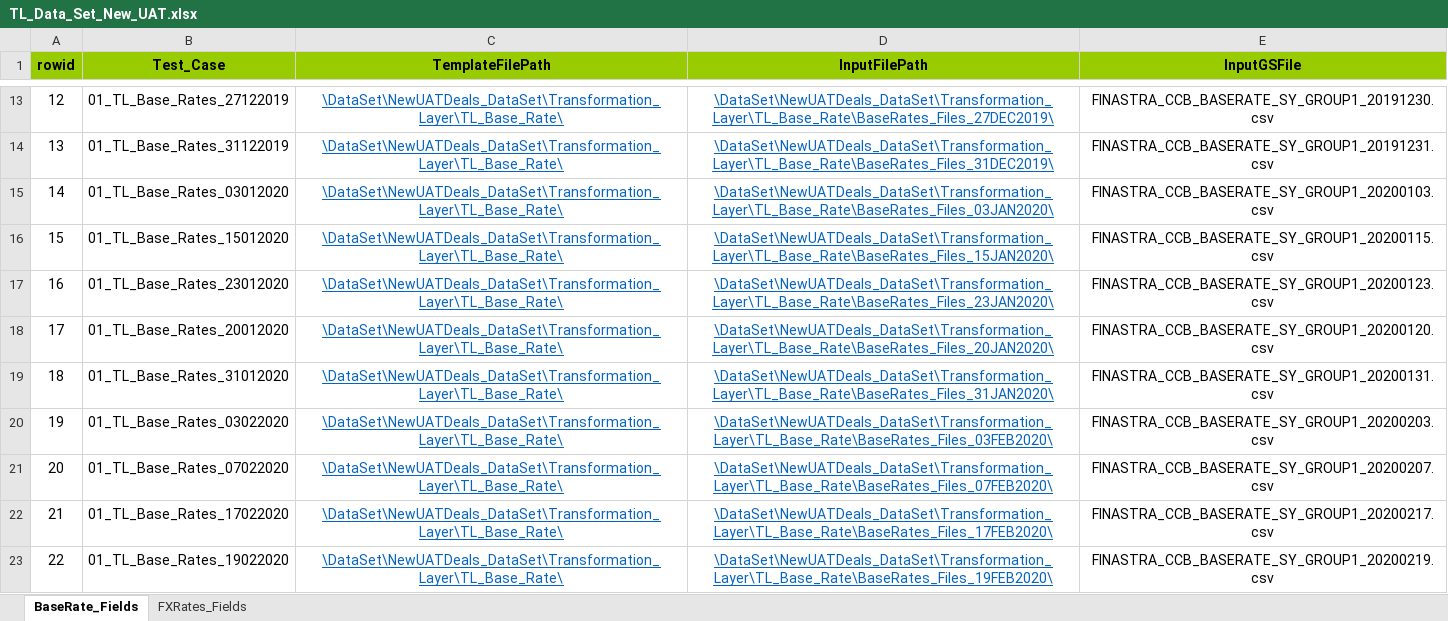
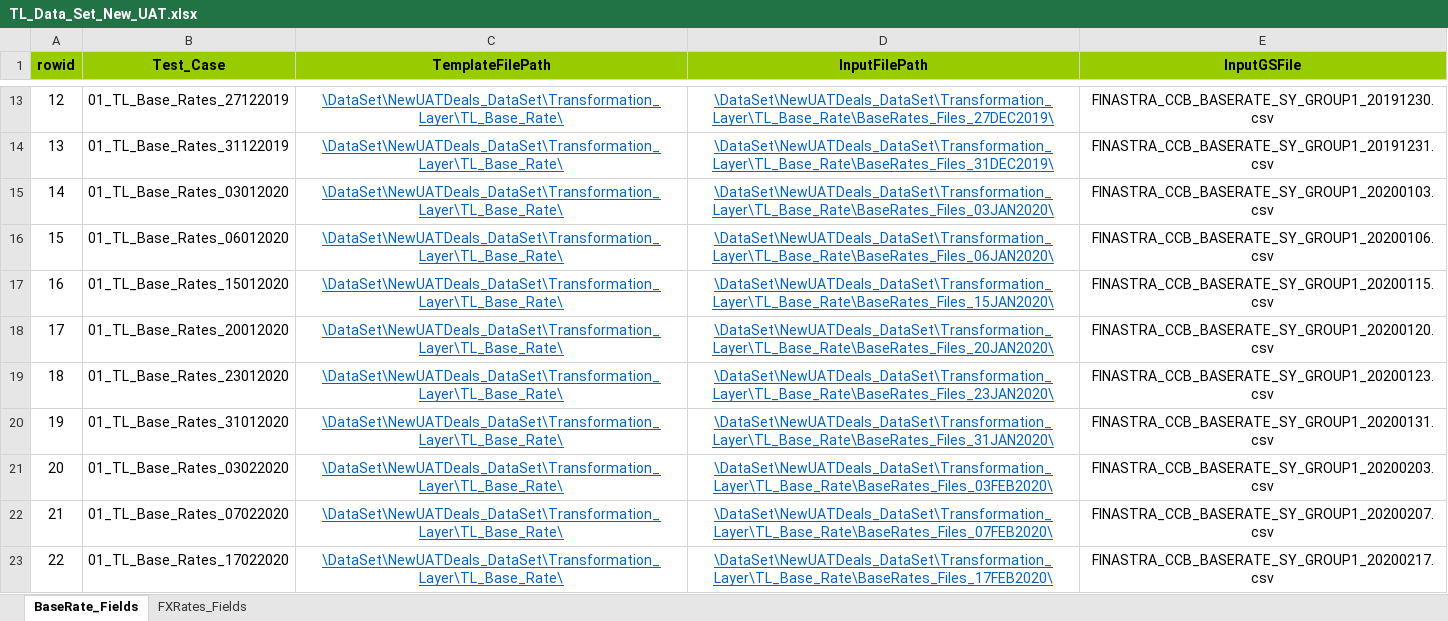
Before and after one commit to shirleenhong/automation-loan-application-cba, an Excel workbook: DataSet/NewUATDeals_DataSet/Transformation_Layer/TL_Data_Set_New_UAT.xlsx, sheet BaseRate_Fields, drawn as a sheet; only a part is shown, gaps mark what is left out; the shorter side is filled out with more unchanged rows; values as stored, in another font and other column widths than the file's, no borders; addresses are those after the commit; the diff names each change by its address in the sheet, - before the commit and + after, or states it on an @@ line.

Commit message:
GDE-9519
- update folder name for 19-May-2020 to 19-MAY-2020
- added ATM load base rate for 06-JAN-2020
- Fixed Line 72 error in LIQ_Notices_Locators.py

```diff
--- a/DataSet/NewUATDeals_DataSet/Transformation_Layer/TL_Data_Set_New_UAT.xlsx (sheet BaseRate_Fields)
+++ b/DataSet/NewUATDeals_DataSet/Transformation_Layer/TL_Data_Set_New_UAT.xlsx (sheet BaseRate_Fields)
+row 16: 15 | 01_TL_Base_Rates_06012020 | \DataSet\NewUATDeals_DataSet\Transformation_Layer\TL_Base_Rate\ | \DataSet\NewUATDeals_DataSet\Transformation_Layer\TL_Base_Rate\BaseRates_Files_06JAN2020\ | FINASTRA_CCB_BASERATE_SY_GROUP1_20200106.csv
@@ column A (rowid) renumbered from row 17 down @@
```
Also changed, not shown: 19 other files.
